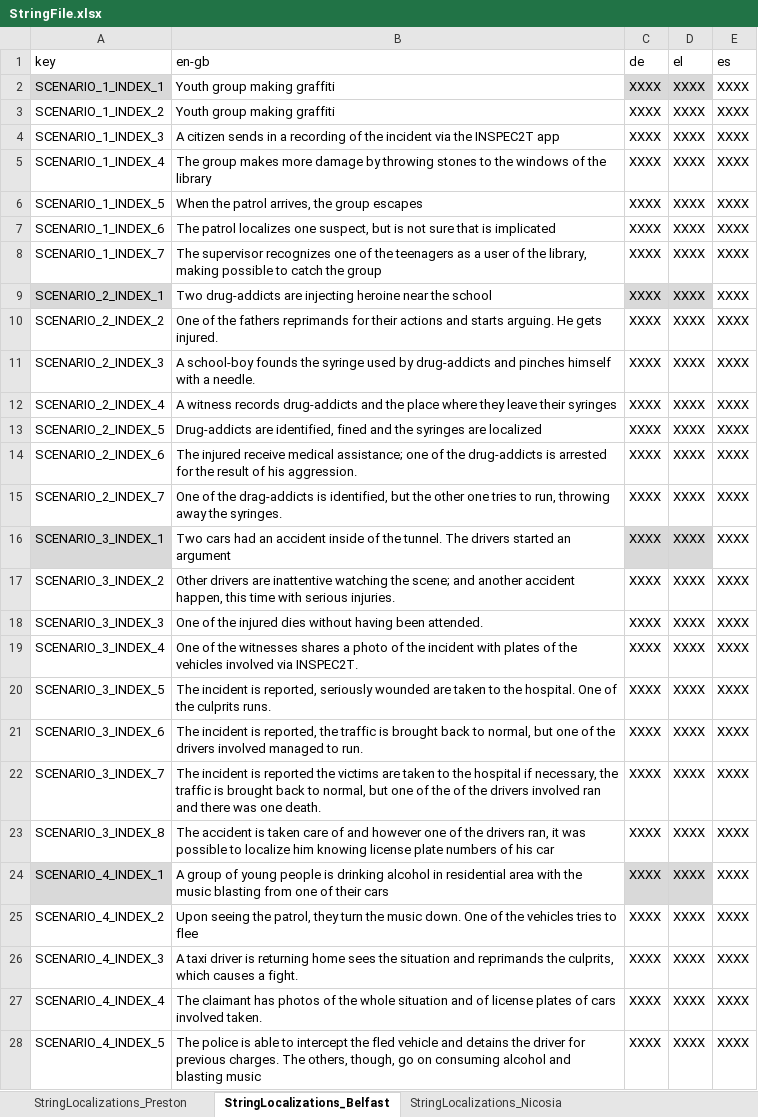
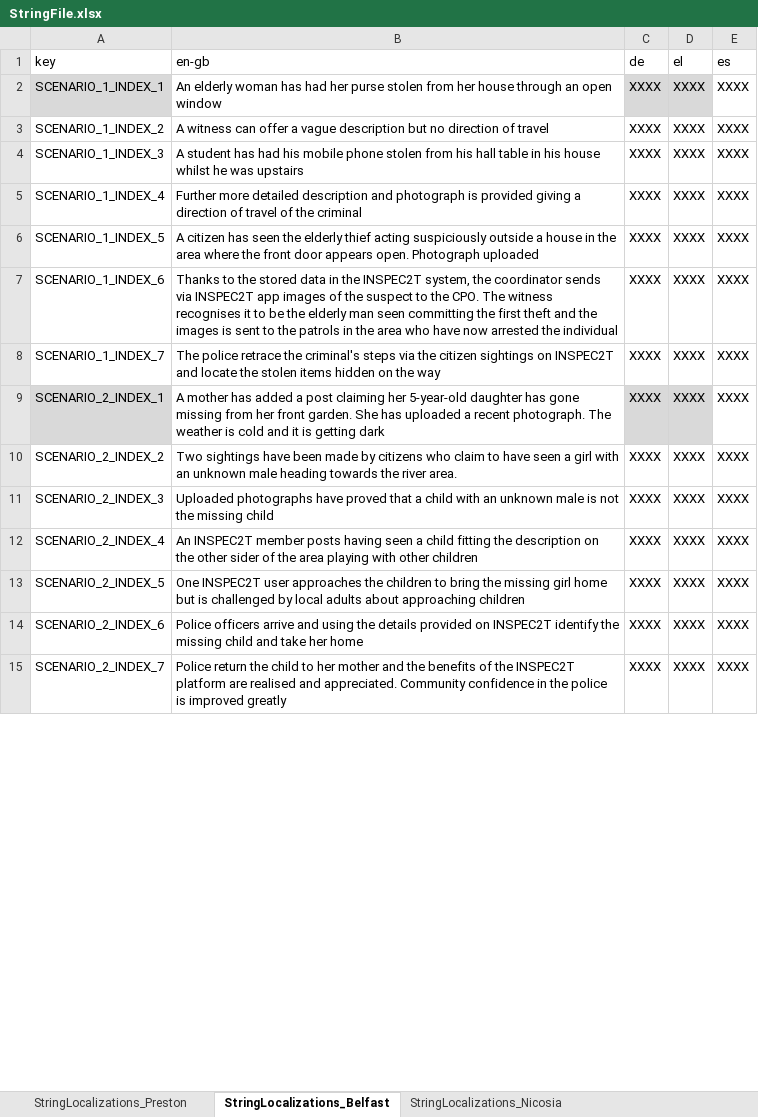
Before and after one commit to FelixWentworth/ResourceForce, an Excel workbook: Assets/Resources/StringFile.xlsx, sheet StringLocalizations_Belfast, drawn as a sheet; only a part is shown; values as stored, in another font and other column widths than the file's, no borders; removed rows and columns are numbered as before the commit, all else as after; the diff covers the shown part only; the diff names each change by its address in the sheet, - before the commit and + after, or states it on an @@ line.

```diff
--- a/Assets/Resources/StringFile.xlsx (sheet StringLocalizations_Belfast)
+++ b/Assets/Resources/StringFile.xlsx (sheet StringLocalizations_Belfast)
-B2 (en-gb): Youth group making graffiti
+B2 (en-gb): An elderly woman has had her purse stolen from her house through an open window
-B3 (en-gb): Youth group making graffiti
+B3 (en-gb): A witness can offer a vague description but no direction of travel
-B4 (en-gb): A citizen sends in a recording of the incident via the INSPEC2T app
+B4 (en-gb): A student has had his mobile phone stolen from his hall table in his house whilst he was upstairs
-B5 (en-gb): The group makes more damage by throwing stones to the windows of the library
+B5 (en-gb): Further more detailed description and photograph is provided giving a direction of travel of the criminal
-B6 (en-gb): When the patrol arrives, the group escapes
+B6 (en-gb): A citizen has seen the elderly thief acting suspiciously outside a house in the area where the front door appears open. Photograph uploaded
-B7 (en-gb): The patrol localizes one suspect, but is not sure that is implicated
+B7 (en-gb): Thanks to the stored data in the INSPEC2T system, the coordinator sends via INSPEC2T app images of the suspect to the CPO. The witness recognises it to be the elderly man seen committing the first theft and the images is sent to the patrols in the area who have now arrested the individual
-B8 (en-gb): The supervisor recognizes one of the teenagers as a user of the library, making possible to catch the group
+B8 (en-gb): The police retrace the criminal's steps via the citizen sightings on INSPEC2T and locate the stolen items hidden on the way
-B9 (en-gb): Two drug-addicts are injecting heroine near the school
+B9 (en-gb): A mother has added a post claiming her 5-year-old daughter has gone missing from her front garden. She has uploaded a recent photograph. The weather is cold and it is getting dark
-B10 (en-gb): One of the fathers reprimands for their actions and starts arguing. He gets injured.
+B10 (en-gb): Two sightings have been made by citizens who claim to have seen a girl with an unknown male heading towards the river area.
-B11 (en-gb): A school-boy founds the syringe used by drug-addicts and pinches himself with a needle.
+B11 (en-gb): Uploaded photographs have proved that a child with an unknown male is not the missing child
-B12 (en-gb): A witness records drug-addicts and the place where they leave their syringes
+B12 (en-gb): An INSPEC2T member posts having seen a child fitting the description on the other sider of the area playing with other children
-B13 (en-gb): Drug-addicts are identified, fined and the syringes are localized
+B13 (en-gb): One INSPEC2T user approaches the children to bring the missing girl home but is challenged by local adults about approaching children
-B14 (en-gb): The injured receive medical assistance; one of the drug-addicts is arrested for the result of his aggression.
+B14 (en-gb): Police officers arrive and using the details provided on INSPEC2T identify the missing child and take her home
-B15 (en-gb): One of the drag-addicts is identified, but the other one tries to run, throwing away the syringes.
+B15 (en-gb): Police return the child to her mother and the benefits of the INSPEC2T platform are realised and appreciated. Community confidence in the police is improved greatly
-row 16: SCENARIO_3_INDEX_1 | Two cars had an accident inside of the tunnel. The drivers started an argument | XXXX | XXXX | XXXX
-row 17: SCENARIO_3_INDEX_2 | Other drivers are inattentive watching the scene; and another accident happen, this time with serious injuries. | XXXX | XXXX | XXXX
-row 18: SCENARIO_3_INDEX_3 | One of the injured dies without having been attended. | XXXX | XXXX | XXXX
-row 19: SCENARIO_3_INDEX_4 | One of the witnesses shares a photo of the incident with plates of the vehicles involved via INSPEC2T. | XXXX | XXXX | XXXX
-row 20: SCENARIO_3_INDEX_5 | The incident is reported, seriously wounded are taken to the hospital. One of the culprits runs. | XXXX | XXXX | XXXX
-row 21: SCENARIO_3_INDEX_6 | The incident is reported, the traffic is brought back to normal, but one of the drivers involved managed to run. | XXXX | XXXX | XXXX
-row 22: SCENARIO_3_INDEX_7 | The incident is reported the victims are taken to the hospital if necessary, the traffic is brought back to normal, but one of the of the drivers involved ran and there was one death. | XXXX | XXXX | XXXX
-row 23: SCENARIO_3_INDEX_8 | The accident is taken care of and however one of the drivers ran, it was possible to localize him knowing license plate numbers of his car | XXXX | XXXX | XXXX
-row 24: SCENARIO_4_INDEX_1 | A group of young people is drinking alcohol in residential area with the music blasting from one of their cars | XXXX | XXXX | XXXX
-row 25: SCENARIO_4_INDEX_2 | Upon seeing the patrol, they turn the music down. One of the vehicles tries to flee | XXXX | XXXX | XXXX
-row 26: SCENARIO_4_INDEX_3 | A taxi driver is returning home sees the situation and reprimands the culprits, which causes a fight. | XXXX | XXXX | XXXX
-row 27: SCENARIO_4_INDEX_4 | The claimant has photos of the whole situation and of license plates of cars involved taken. | XXXX | XXXX | XXXX
-row 28: SCENARIO_4_INDEX_5 | The police is able to intercept the fled vehicle and detains the driver for previous charges. The others, though, go on consuming alcohol and blasting music | XXXX | XXXX | XXXX
```
Also changed, not shown: 4 added rows, 24 removed rows, 46 edited cells and cell formats elsewhere in this sheet, Assets/Resources/RFScenarios/Belfast/AllBelfastScenarios.xlsx, 2 other files.
